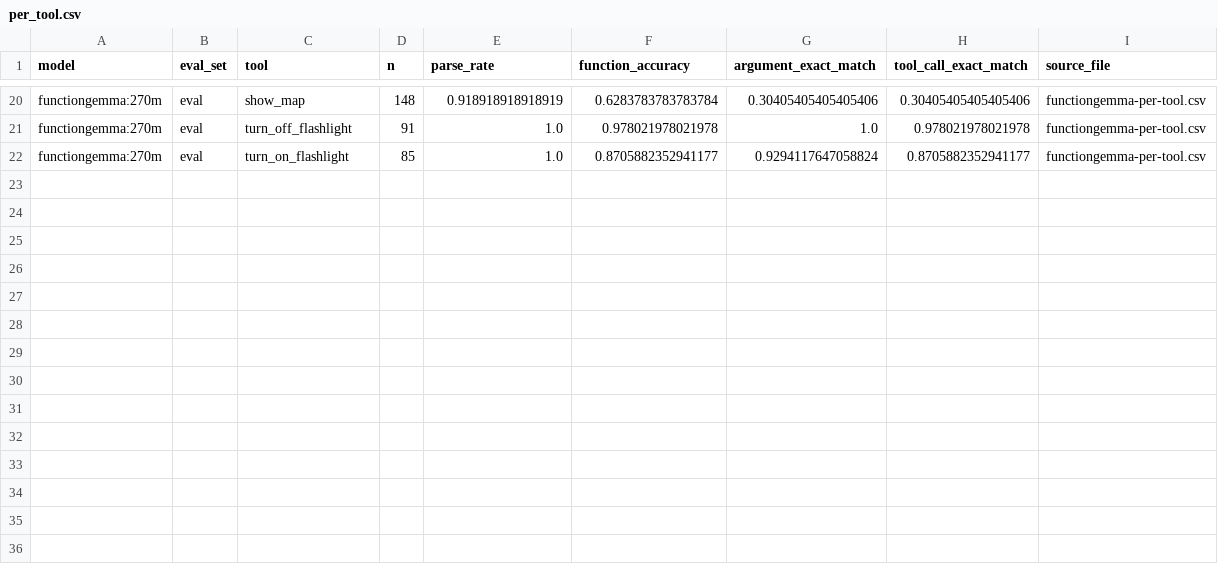
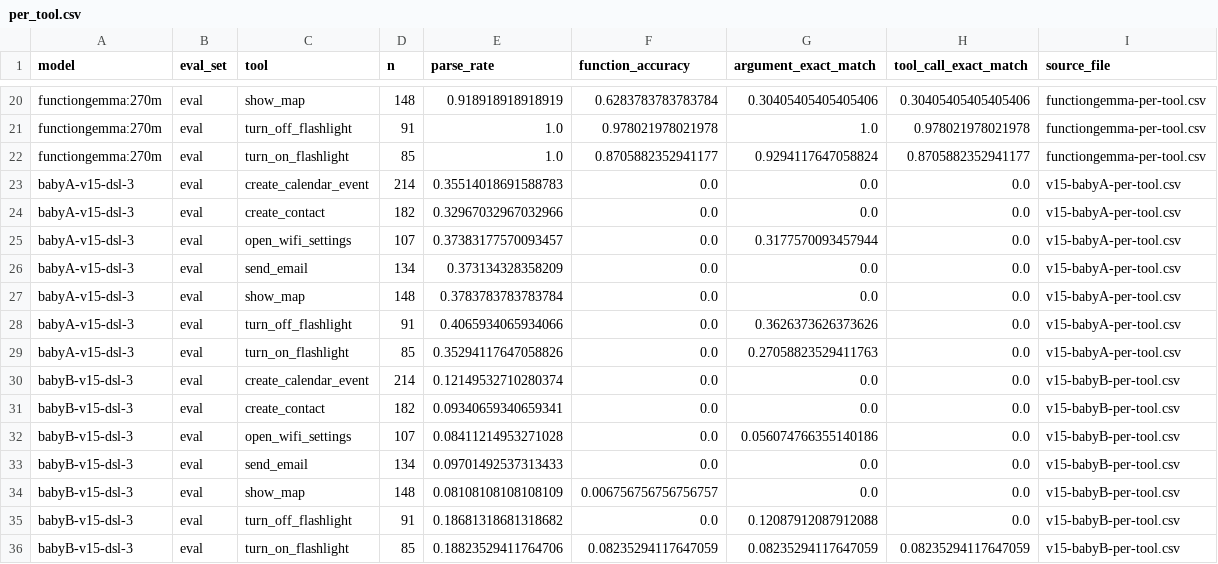
Before and after one commit to pragnesh-gh/baby-action-lm, a CSV file: results/per_tool.csv, drawn as a sheet; only a part is shown, gaps mark what is left out.

Commit message:
feat: add BabyActionLM v1.5 experiments

```diff
--- a/results/per_tool.csv
+++ b/results/per_tool.csv
@@ -22 +22,15 @@ functiongemma:270m,eval,turn_off_flashlight,91,1.0,0.978021978021978,1.0,0.97802
 functiongemma:270m,eval,turn_on_flashlight,85,1.0,0.8705882352941177,0.9294117647058824,0.8705882352941177,functiongemma-per-tool.csv
+babyA-v15-dsl-3,eval,create_calendar_event,214,0.35514018691588783,0.0,0.0,0.0,v15-babyA-per-tool.csv
+babyA-v15-dsl-3,eval,create_contact,182,0.32967032967032966,0.0,0.0,0.0,v15-babyA-per-tool.csv
+babyA-v15-dsl-3,eval,open_wifi_settings,107,0.37383177570093457,0.0,0.3177570093457944,0.0,v15-babyA-per-tool.csv
+babyA-v15-dsl-3,eval,send_email,134,0.373134328358209,0.0,0.0,0.0,v15-babyA-per-tool.csv
+babyA-v15-dsl-3,eval,show_map,148,0.3783783783783784,0.0,0.0,0.0,v15-babyA-per-tool.csv
+babyA-v15-dsl-3,eval,turn_off_flashlight,91,0.4065934065934066,0.0,0.3626373626373626,0.0,v15-babyA-per-tool.csv
+babyA-v15-dsl-3,eval,turn_on_flashlight,85,0.35294117647058826,0.0,0.27058823529411763,0.0,v15-babyA-per-tool.csv
+babyB-v15-dsl-3,eval,create_calendar_event,214,0.12149532710280374,0.0,0.0,0.0,v15-babyB-per-tool.csv
+babyB-v15-dsl-3,eval,create_contact,182,0.09340659340659341,0.0,0.0,0.0,v15-babyB-per-tool.csv
+babyB-v15-dsl-3,eval,open_wifi_settings,107,0.08411214953271028,0.0,0.056074766355140186,0.0,v15-babyB-per-tool.csv
+babyB-v15-dsl-3,eval,send_email,134,0.09701492537313433,0.0,0.0,0.0,v15-babyB-per-tool.csv
+babyB-v15-dsl-3,eval,show_map,148,0.08108108108108109,0.006756756756756757,0.0,0.0,v15-babyB-per-tool.csv
+babyB-v15-dsl-3,eval,turn_off_flashlight,91,0.18681318681318682,0.0,0.12087912087912088,0.0,v15-babyB-per-tool.csv
+babyB-v15-dsl-3,eval,turn_on_flashlight,85,0.18823529411764706,0.08235294117647059,0.08235294117647059,0.08235294117647059,v15-babyB-per-tool.csv
```
Also changed, not shown: results/summary.csv, 49 other files.
